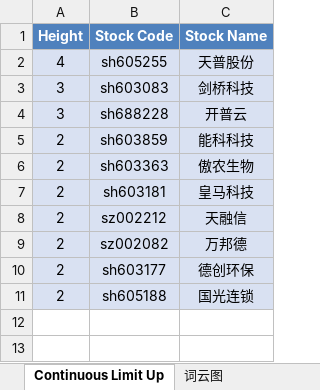
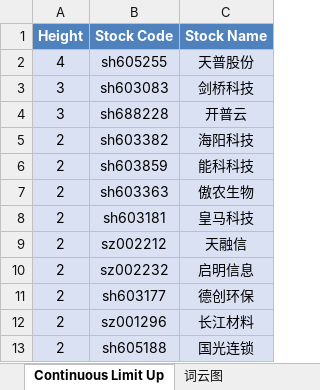
Before and after one commit to mengkai666/tag_wordcloud, an Excel workbook: stock_data1.xlsx, sheet Continuous Limit Up, drawn as a sheet; values as stored, in another font and other column widths than the file's, no borders; removed rows and columns are numbered as before the commit, all else as after; the diff names each change by its address in the sheet, - before the commit and + after, or states it on an @@ line.

```diff
--- a/stock_data1.xlsx (sheet Continuous Limit Up)
+++ b/stock_data1.xlsx (sheet Continuous Limit Up)
+row 5: 2 | sh603382 | 海阳科技
-row 9: 2 | sz002082 | 万邦德
+row 10: 2 | sz002232 | 启明信息
+row 12: 2 | sz001296 | 长江材料
```
Also changed, not shown: sheet Plate Stock Data, charts or pictures, HotStock_Top20_20250827.xlsx, 2 other files.
